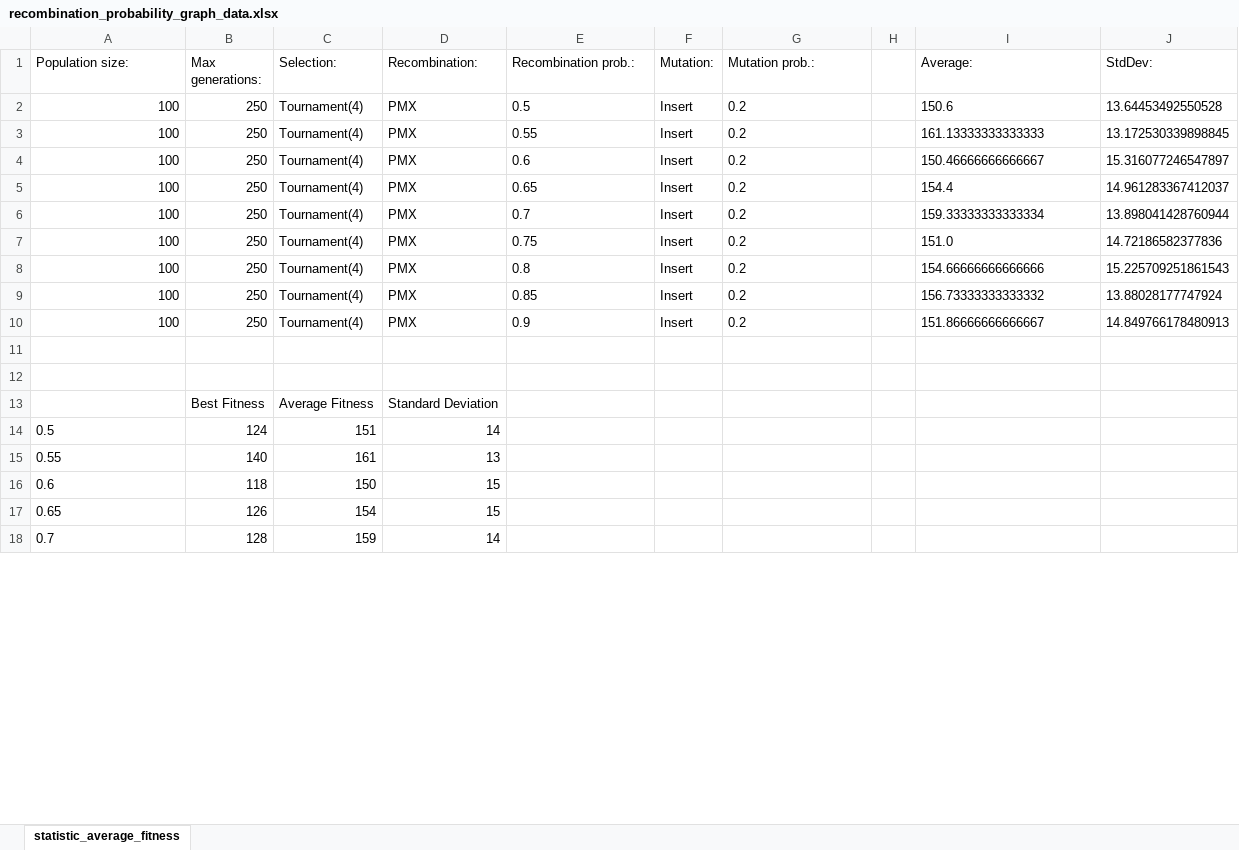
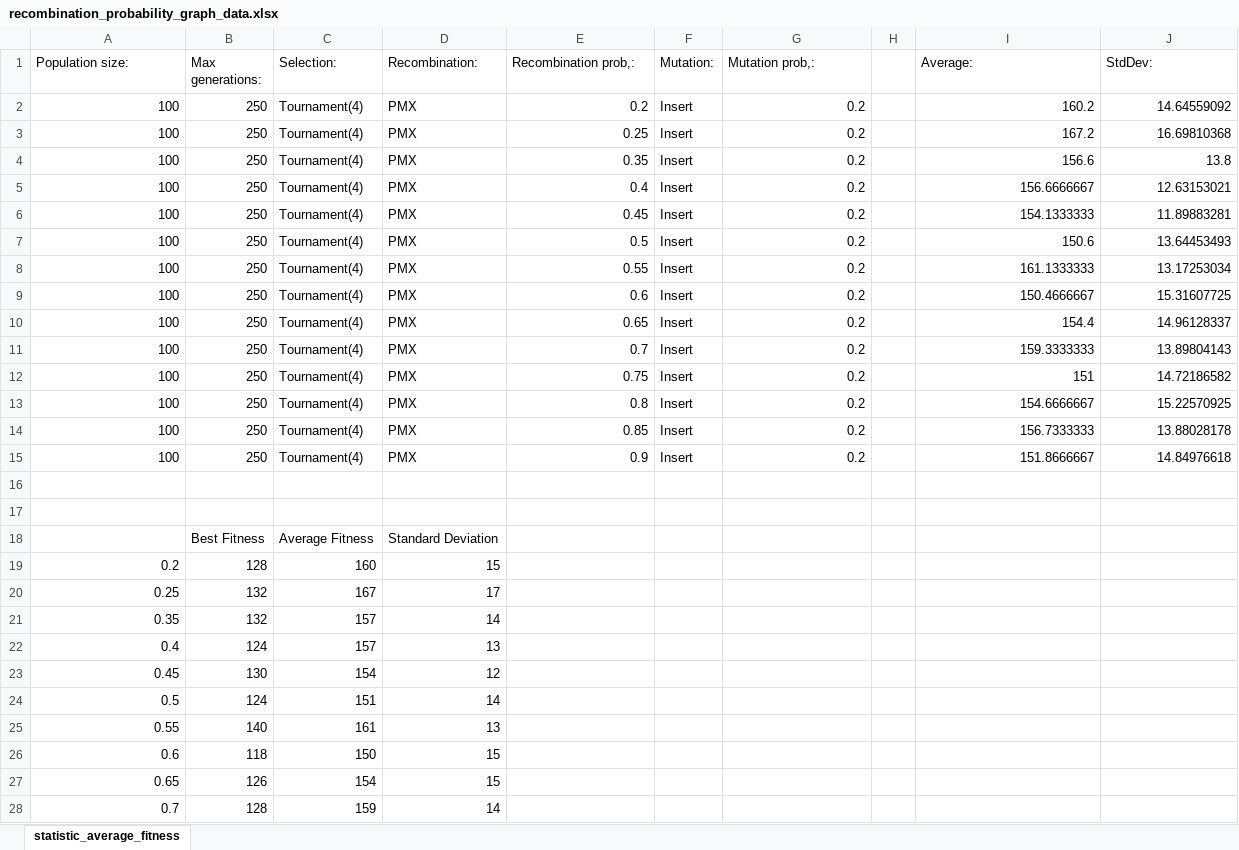
Before and after one commit to phmonteiro/Catch_AI, an Excel workbook: Experiments Configs/Recombination Probability Statistics/recombination_probability_graph_data.xlsx, sheet statistic_average_fitness, drawn as a sheet; only a part is shown; values as stored, in another font and other column widths than the file's, no borders; charts and pictures not drawn; addresses are those after the commit; the diff covers the shown part only; the diff names each change by its address in the sheet, - before the commit and + after, or states it on an @@ line.

```diff
--- a/Experiments Configs/Recombination Probability Statistics/recombination_probability_graph_data.xlsx (sheet statistic_average_fitness)
+++ b/Experiments Configs/Recombination Probability Statistics/recombination_probability_graph_data.xlsx (sheet statistic_average_fitness)
-E1: Recombination prob.:
+E1: Recombination prob,:
-G1: Mutation prob.:
+G1: Mutation prob,:
+row 2: 100 | 250 | Tournament(4) | PMX | 0.2 | Insert | 0.2 |  | 160.2 | 14.64559092
+row 3: 100 | 250 | Tournament(4) | PMX | 0.25 | Insert | 0.2 |  | 167.2 | 16.69810368
+row 4: 100 | 250 | Tournament(4) | PMX | 0.35 | Insert | 0.2 |  | 156.6 | 13.8
+row 5: 100 | 250 | Tournament(4) | PMX | 0.4 | Insert | 0.2 |  | 156.6666667 | 12.63153021
+row 6: 100 | 250 | Tournament(4) | PMX | 0.45 | Insert | 0.2 |  | 154.1333333 | 11.89883281
-E7:E15 alignment: left
+E7:E15 alignment: right
-G7:G15 alignment: left
+G7:G15 alignment: right
-I7 alignment: left
+I7 alignment: right
-J7 (StdDev:): 13.64453492550528
+J7 (StdDev:): 13.64453493
-I8 (Average:): 161.13333333333333
+I8 (Average:): 161.1333333
-J8 (StdDev:): 13.172530339898845
+J8 (StdDev:): 13.17253034
-I9 (Average:): 150.46666666666667
+I9 (Average:): 150.4666667
-J9 (StdDev:): 15.316077246547897
+J9 (StdDev:): 15.31607725
-I10 alignment: left
+I10 alignment: right
-J10 (StdDev:): 14.961283367412037
+J10 (StdDev:): 14.96128337
-I11 (Average:): 159.33333333333334
+I11 (Average:): 159.3333333
-J11 (StdDev:): 13.898041428760944
+J11 (StdDev:): 13.89804143
-I12 (Average:): 151.0
+I12 (Average:): 151
-J12 (StdDev:): 14.72186582377836
+J12 (StdDev:): 14.72186582
-I13 (Average:): 154.66666666666666
+I13 (Average:): 154.6666667
-J13 (StdDev:): 15.225709251861543
+J13 (StdDev:): 15.22570925
-I14 (Average:): 156.73333333333332
+I14 (Average:): 156.7333333
-J14 (StdDev:): 13.88028177747924
+J14 (StdDev:): 13.88028178
-I15 (Average:): 151.86666666666667
+I15 (Average:): 151.8666667
-J15 (StdDev:): 14.849766178480913
+J15 (StdDev:): 14.84976618
+row 19: 0.2 | 128 | 160 | 15
+row 20: 0.25 | 132 | 167 | 17
+row 21: 0.35 | 132 | 157 | 14
+row 22: 0.4 | 124 | 157 | 13
+row 23: 0.45 | 130 | 154 | 12
-A24:A28 alignment: left
+A24:A28 alignment: right
```
Also changed, not shown: cell formats elsewhere in this sheet, charts or pictures, 13 other files.
